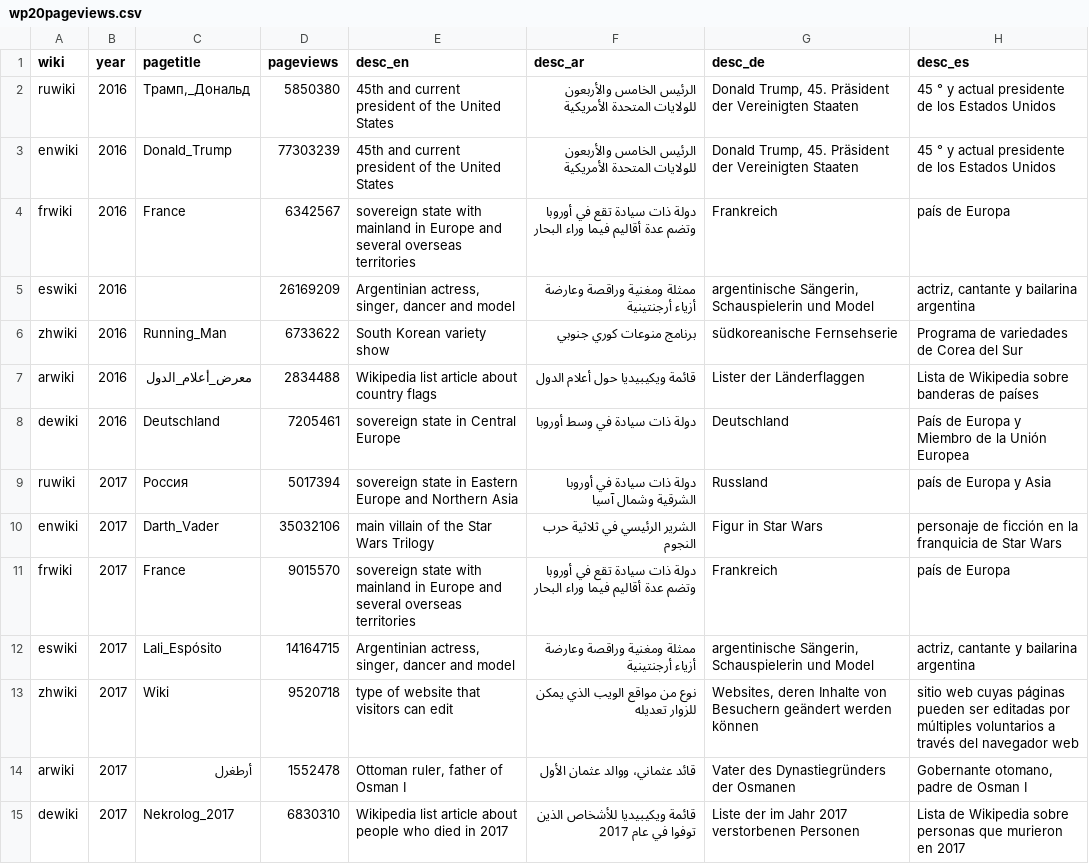
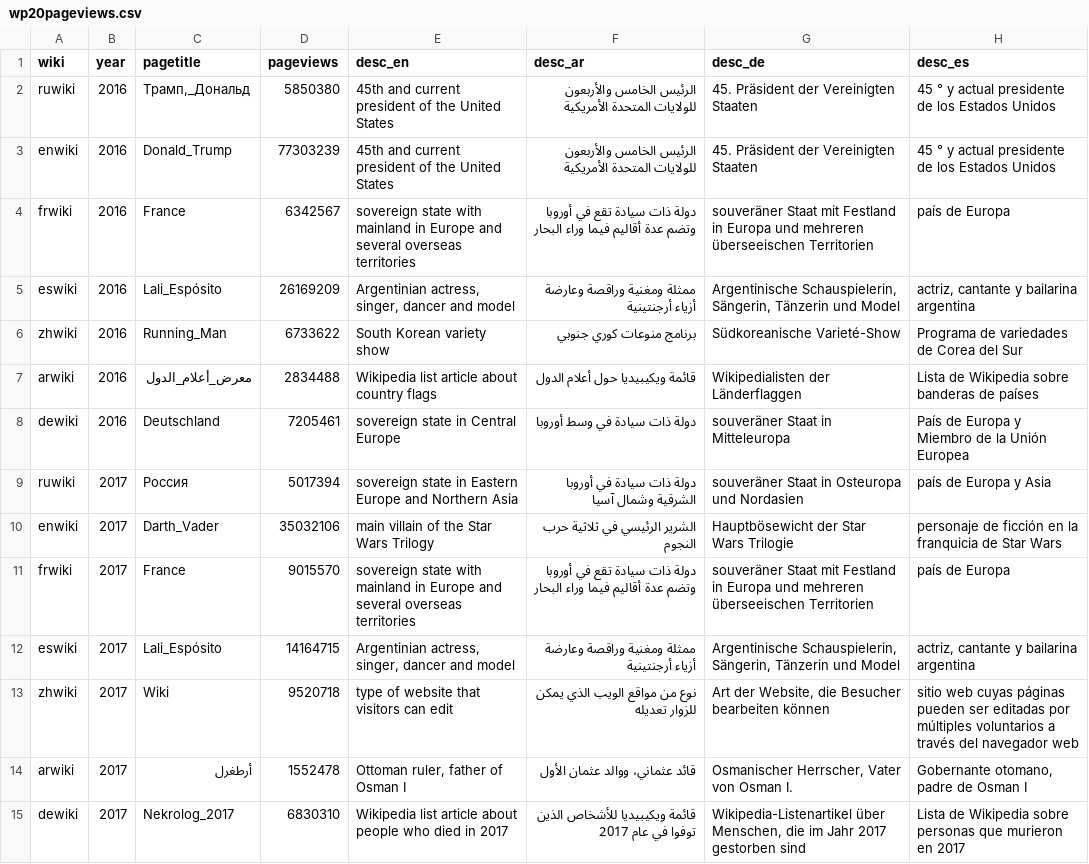
Before and after one commit to humanmade/wikimedia-shiro-theme, a CSV file: assets/src/foundation-assets/wikipedia20/data/wp20pageviews.csv, drawn as a sheet; only a part is shown; the diff covers the shown part only; the diff names each change by its address in the sheet, - before the commit and + after, or states it on an @@ line.

```diff
--- a/assets/src/foundation-assets/wikipedia20/data/wp20pageviews.csv
+++ b/assets/src/foundation-assets/wikipedia20/data/wp20pageviews.csv
-G2:G3 (desc_de): Donald Trump, 45. Präsident der Vereinigten Staaten
+G2:G3 (desc_de): 45. Präsident der Vereinigten Staaten
-G4 (desc_de): Frankreich
+G4 (desc_de): souveräner Staat mit Festland in Europa und mehreren überseeischen Territorien
-C5 (pagetitle): (empty)
+C5 (pagetitle): Lali_Espósito
-G5 (desc_de): argentinische Sängerin, Schauspielerin und Model
+G5 (desc_de): Argentinische Schauspielerin, Sängerin, Tänzerin und Model
-G6 (desc_de): südkoreanische Fernsehserie
+G6 (desc_de): Südkoreanische Varieté-Show
-G7 (desc_de): Lister der Länderflaggen
+G7 (desc_de): Wikipedialisten der Länderflaggen
-G8 (desc_de): Deutschland
+G8 (desc_de): souveräner Staat in Mitteleuropa
-G9 (desc_de): Russland
+G9 (desc_de): souveräner Staat in Osteuropa und Nordasien
-G10 (desc_de): Figur in Star Wars
+G10 (desc_de): Hauptbösewicht der Star Wars Trilogie
-G11 (desc_de): Frankreich
+G11 (desc_de): souveräner Staat mit Festland in Europa und mehreren überseeischen Territorien
-G12 (desc_de): argentinische Sängerin, Schauspielerin und Model
+G12 (desc_de): Argentinische Schauspielerin, Sängerin, Tänzerin und Model
-G13 (desc_de): Websites, deren Inhalte von Besuchern geändert werden können
+G13 (desc_de): Art der Website, die Besucher bearbeiten können
-G14 (desc_de): Vater des Dynastiegründers der Osmanen
+G14 (desc_de): Osmanischer Herrscher, Vater von Osman I.
-G15 (desc_de): Liste der im Jahr 2017 verstorbenen Personen
+G15 (desc_de): Wikipedia-Listenartikel über Menschen, die im Jahr 2017 gestorben sind
```
Also changed, not shown: 19 edited cells elsewhere in this file, assets/src/foundation-assets/wikipedia20/data/wp20edits.csv.
